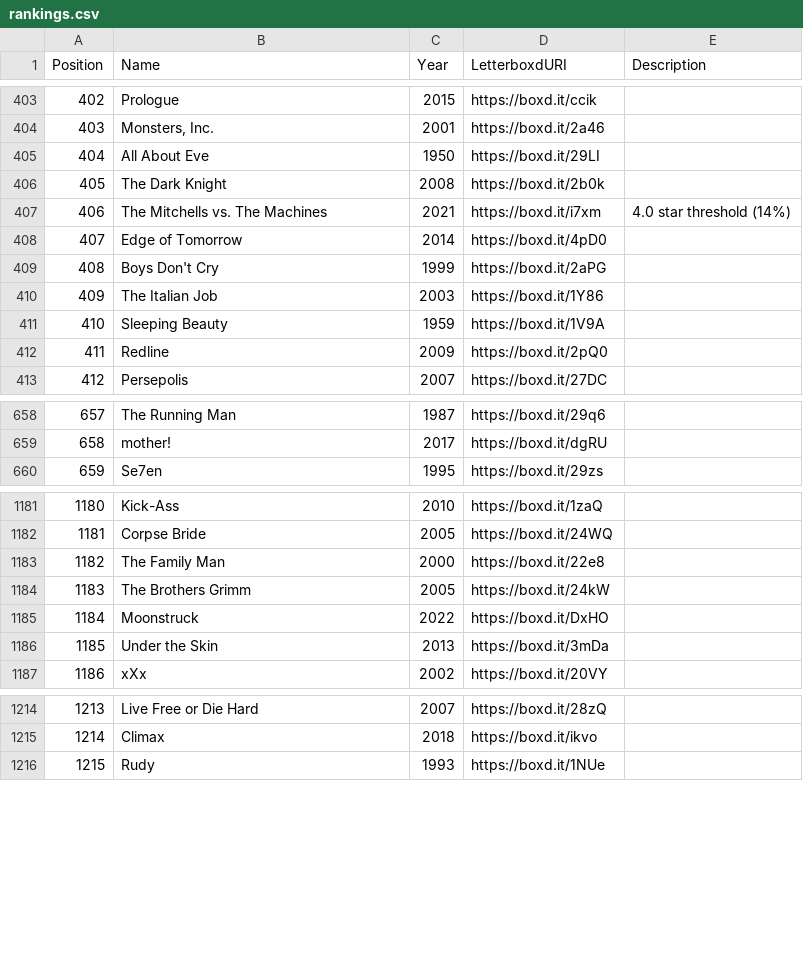
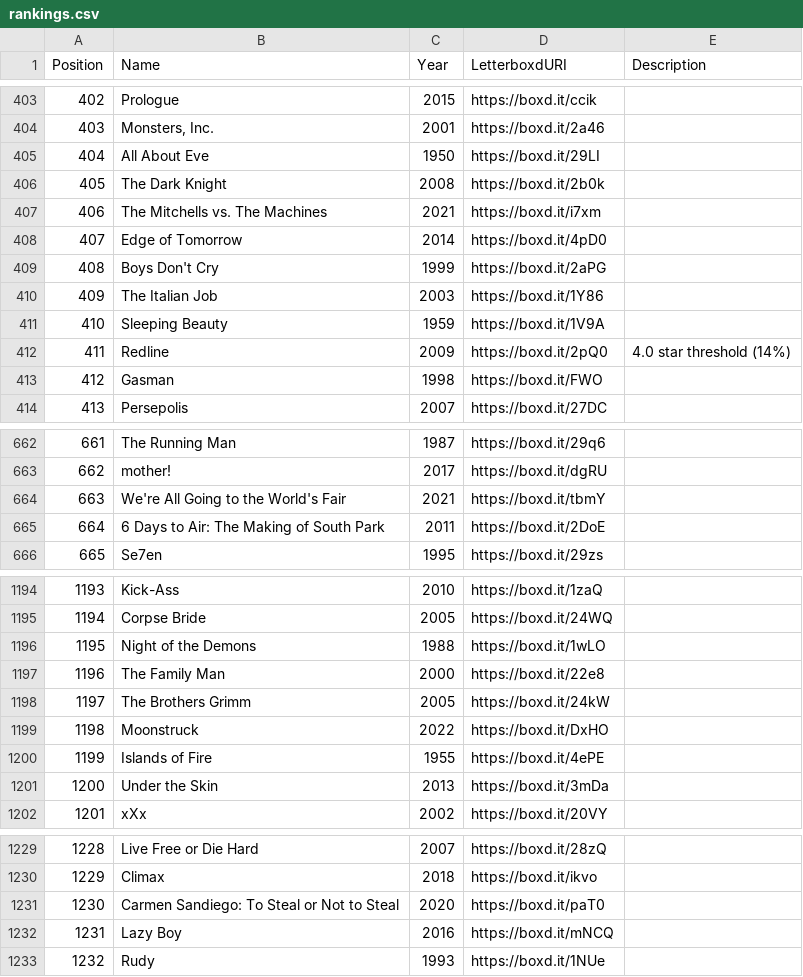
Before and after one commit to MrHen/movie-sorter, a CSV file: rankings.csv, drawn as a sheet; only a part is shown, gaps mark what is left out; the diff covers the shown part only; the diff names each change by its address in the sheet, - before the commit and + after, or states it on an @@ line.

```diff
--- a/rankings.csv
+++ b/rankings.csv
@@ column A (Position) renumbered from row 81 down @@
-E407 (Description): 4.0 star threshold (14%)
+E407 (Description): (empty)
-E412 (Description): (empty)
+E412 (Description): 4.0 star threshold (14%)
+row 413: 412 | Gasman | 1998 | https://boxd.it/FWO
+row 664: 663 | We're All Going to the World's Fair | 2021 | https://boxd.it/tbmY
+row 665: 664 | 6 Days to Air: The Making of South Park | 2011 | https://boxd.it/2DoE
+row 1196: 1195 | Night of the Demons | 1988 | https://boxd.it/1wLO
+row 1200: 1199 | Islands of Fire | 1955 | https://boxd.it/4ePE
+row 1231: 1230 | Carmen Sandiego: To Steal or Not to Steal | 2020 | https://boxd.it/paT0
+row 1232: 1231 | Lazy Boy | 2016 | https://boxd.it/mNCQ
```
Also changed, not shown: 12 added rows, 1 removed row, 13 moved rows and 10 edited cells elsewhere in this file, 2 other files.
